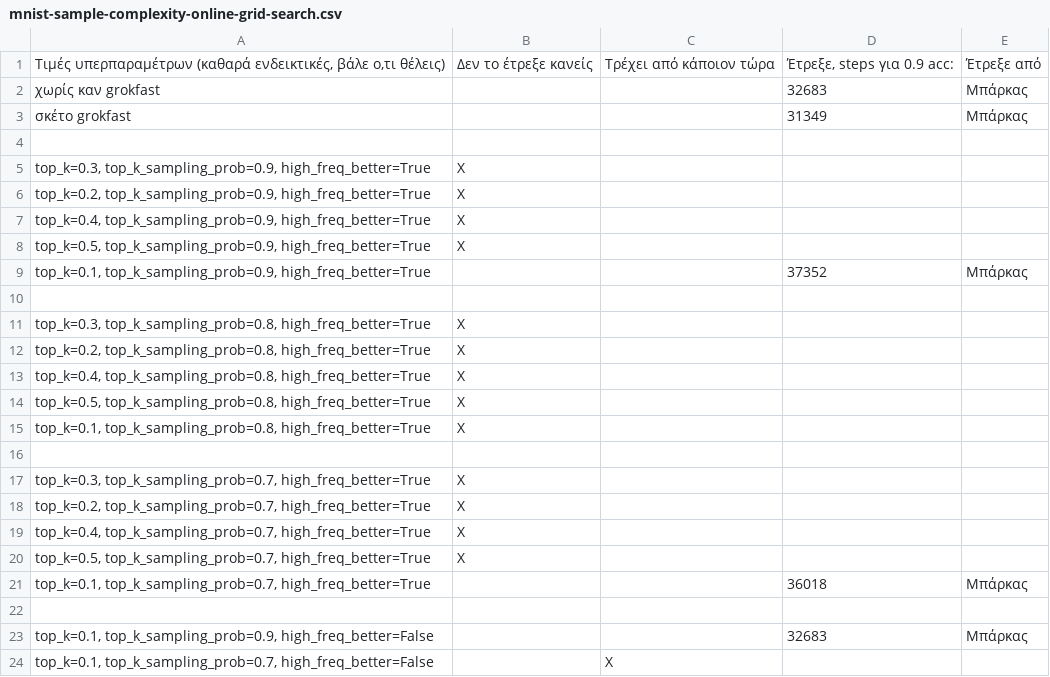
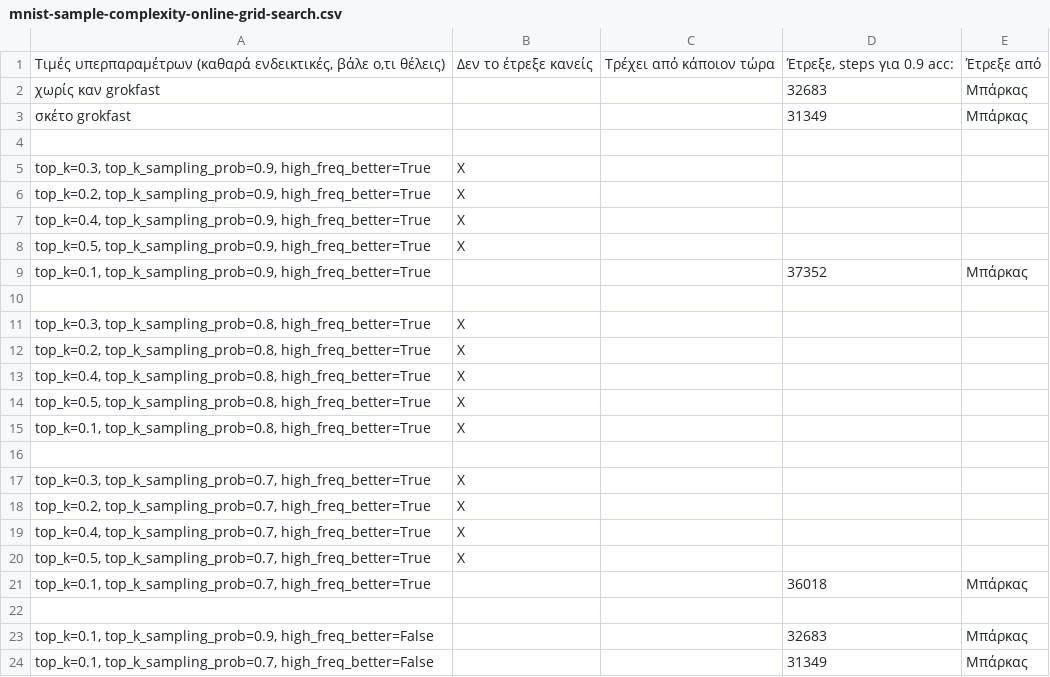
Before and after one commit to nickxir12/PatRec_Project_2024-2025, a CSV file: MNIST_code/mnist-sample-complexity-online-grid-search.csv, drawn as a sheet.

Commit message:
Update mnist-sample-complexity-online-grid-search.csv

```diff
--- a/MNIST_code/mnist-sample-complexity-online-grid-search.csv
+++ b/MNIST_code/mnist-sample-complexity-online-grid-search.csv
@@ -23,2 +23,2 @@
 "top_k=0.1, top_k_sampling_prob=0.9, high_freq_better=False",,,32683,Μπάρκας
-"top_k=0.1, top_k_sampling_prob=0.7, high_freq_better=False",,Χ,,
+"top_k=0.1, top_k_sampling_prob=0.7, high_freq_better=False",,,31349,Μπάρκας
```
